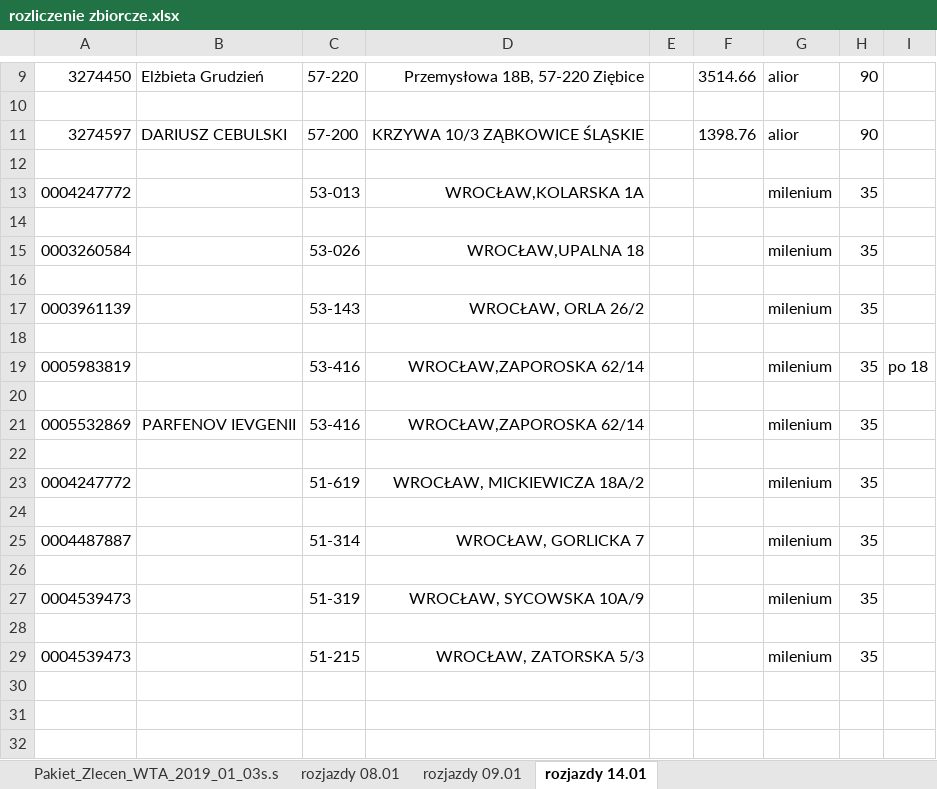
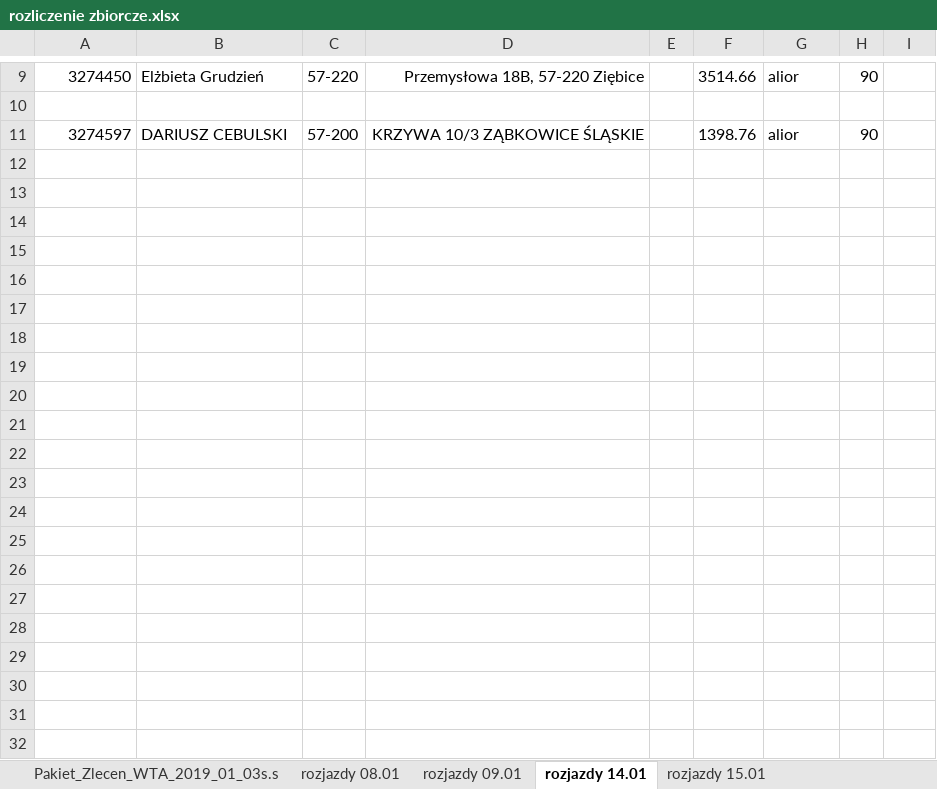
Before and after one commit to KancKoko/Styczen, an Excel workbook: rozliczenie zbiorcze.xlsx, sheet rozjazdy 14.01, drawn as a sheet; only a part is shown, gaps mark what is left out; values as stored, in another font and other column widths than the file's, no borders; removed rows and columns are numbered as before the commit, all else as after; the diff names each change by its address in the sheet, - before the commit and + after, or states it on an @@ line.

```diff
--- a/rozliczenie zbiorcze.xlsx (sheet rozjazdy 14.01)
+++ b/rozliczenie zbiorcze.xlsx (sheet rozjazdy 14.01)
+sheet tab: rozjazdy 15.01
-row 13: 0004247772 |  | 53-013 | WROCŁAW,KOLARSKA 1A |  |  | milenium | 35
-row 15: 0003260584 |  | 53-026 | WROCŁAW,UPALNA 18 |  |  | milenium | 35
-row 17: 0003961139 |  | 53-143 | WROCŁAW, ORLA 26/2 |  |  | milenium | 35
-row 19: 0005983819 |  | 53-416 | WROCŁAW,ZAPOROSKA 62/14 |  |  | milenium | 35 | po 18
-row 21: 0005532869 | PARFENOV IEVGENII | 53-416 | WROCŁAW,ZAPOROSKA 62/14 |  |  | milenium | 35
-row 23: 0004247772 |  | 51-619 | WROCŁAW, MICKIEWICZA 18A/2 |  |  | milenium | 35
-row 25: 0004487887 |  | 51-314 | WROCŁAW, GORLICKA 7 |  |  | milenium | 35
-row 27: 0004539473 |  | 51-319 | WROCŁAW, SYCOWSKA 10A/9 |  |  | milenium | 35
-row 21: 0004539473 |  | 51-215 | WROCŁAW, ZATORSKA 5/3 |  |  | milenium | 35
+row 21: (empty)
+row 22: (empty)
+row 23: (empty)
+row 24: (empty)
+row 25: (empty)
+row 26: (empty)
+row 27: (empty)
+row 28: (empty)
+row 29: (empty)
```
Also changed, not shown: sheet Pakiet_Zlecen_WTA_2019_01_03s.s.
